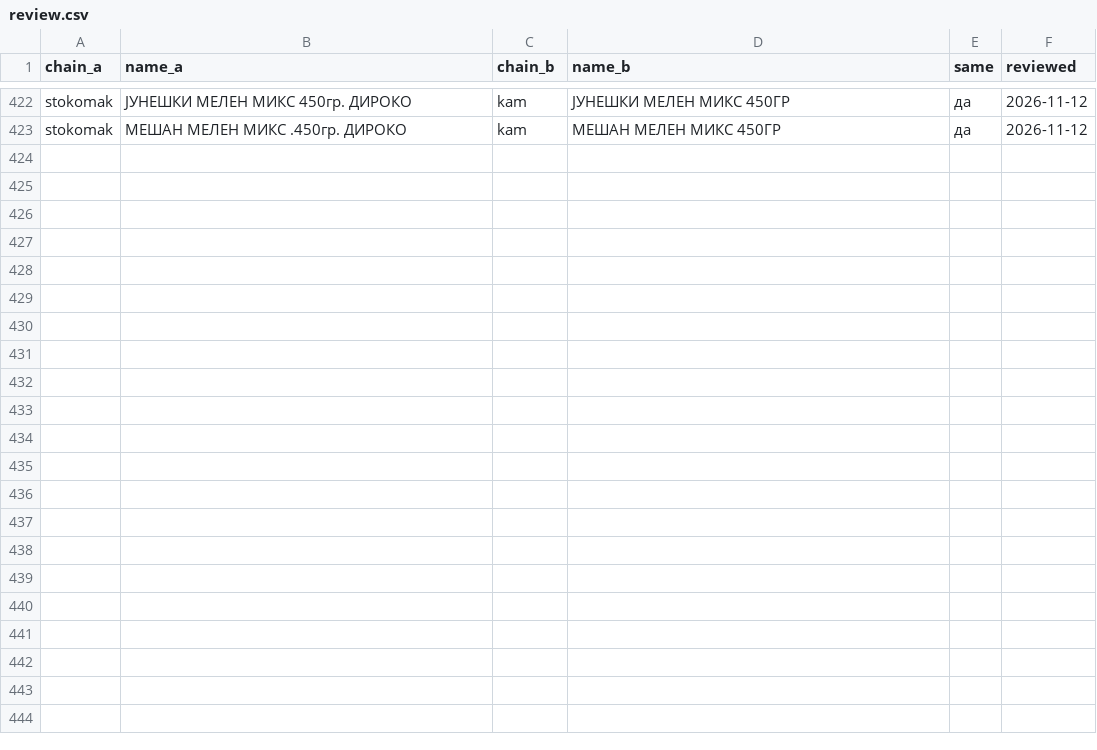
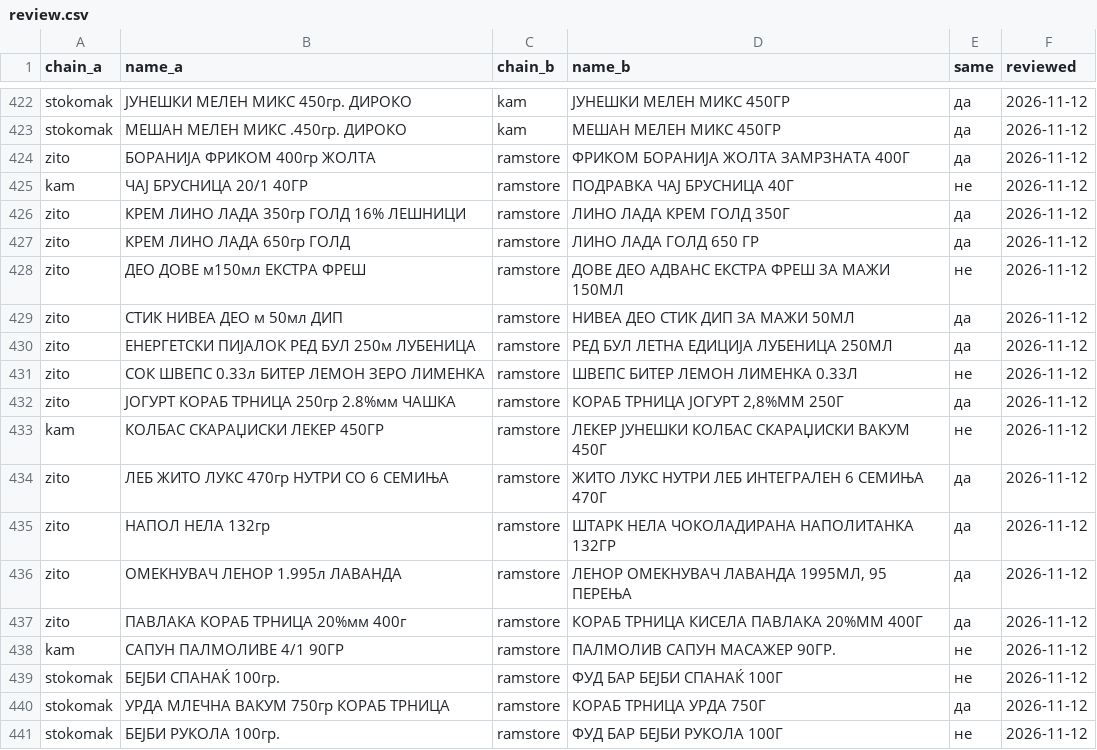
Before and after one commit to aluchkov18/my-shopping, a CSV file: catalog/review.csv, drawn as a sheet; only a part is shown, gaps mark what is left out; the diff names each change by its address in the sheet, - before the commit and + after, or states it on an @@ line.

```diff
--- a/catalog/review.csv
+++ b/catalog/review.csv
+row 424: zito | БОРАНИЈА ФРИКОМ 400гр ЖОЛТА | ramstore | ФРИКОМ БОРАНИЈА ЖОЛТА ЗАМРЗНАТА 400Г | да | 2026-11-12
+row 425: kam | ЧАЈ БРУСНИЦА 20/1 40ГР | ramstore | ПОДРАВКА ЧАЈ БРУСНИЦА 40Г | не | 2026-11-12
+row 426: zito | КРЕМ ЛИНО ЛАДА 350гр ГОЛД 16% ЛЕШНИЦИ | ramstore | ЛИНО ЛАДА КРЕМ ГОЛД 350Г | да | 2026-11-12
+row 427: zito | КРЕМ ЛИНО ЛАДА 650гр ГОЛД | ramstore | ЛИНО ЛАДА ГОЛД 650 ГР | да | 2026-11-12
+row 428: zito | ДЕО ДОВЕ м150мл ЕКСТРА ФРЕШ | ramstore | ДОВЕ ДЕО АДВАНС ЕКСТРА ФРЕШ ЗА МАЖИ 150МЛ | не | 2026-11-12
+row 429: zito | СТИК НИВЕА ДЕО м 50мл ДИП | ramstore | НИВЕА ДЕО СТИК ДИП ЗА МАЖИ 50МЛ | да | 2026-11-12
+row 430: zito | ЕНЕРГЕТСКИ ПИЈАЛОК РЕД БУЛ 250м ЛУБЕНИЦА | ramstore | РЕД БУЛ ЛЕТНА ЕДИЦИЈА ЛУБЕНИЦА 250МЛ | да | 2026-11-12
+row 431: zito | СОК ШВЕПС 0.33л БИТЕР ЛЕМОН ЗЕРО ЛИМЕНКА | ramstore | ШВЕПС БИТЕР ЛЕМОН ЛИМЕНКА 0.33Л | не | 2026-11-12
+row 432: zito | ЈОГУРТ КОРАБ ТРНИЦА 250гр 2.8%мм ЧАШКА | ramstore | КОРАБ ТРНИЦА ЈОГУРТ 2,8%ММ 250Г | да | 2026-11-12
+row 433: kam | КОЛБАС СКАРАЏИСКИ ЛЕКЕР 450ГР | ramstore | ЛЕКЕР ЈУНЕШКИ КОЛБАС СКАРАЏИСКИ ВАКУМ 450Г | не | 2026-11-12
+row 434: zito | ЛЕБ ЖИТО ЛУКС 470гр НУТРИ СО 6 СЕМИЊА | ramstore | ЖИТО ЛУКС НУТРИ ЛЕБ ИНТЕГРАЛЕН 6 СЕМИЊА 470Г | да | 2026-11-12
+row 435: zito | НАПОЛ НЕЛА 132гр | ramstore | ШТАРК НЕЛА ЧОКОЛАДИРАНА НАПОЛИТАНКА 132ГР | да | 2026-11-12
+row 436: zito | ОМЕКНУВАЧ ЛЕНОР 1.995л ЛАВАНДА | ramstore | ЛЕНОР ОМЕКНУВАЧ ЛАВАНДА 1995МЛ, 95 ПЕРЕЊА | да | 2026-11-12
+row 437: zito | ПАВЛАКА КОРАБ ТРНИЦА 20%мм 400г | ramstore | КОРАБ ТРНИЦА КИСЕЛА ПАВЛАКА 20%ММ 400Г | да | 2026-11-12
+row 438: kam | САПУН ПАЛМОЛИВЕ 4/1 90ГР | ramstore | ПАЛМОЛИВ САПУН МАСАЖЕР 90ГР. | не | 2026-11-12
+row 439: stokomak | БЕЈБИ СПАНАЌ 100гр. | ramstore | ФУД БАР БЕЈБИ СПАНАЌ 100Г | не | 2026-11-12
+row 440: stokomak | УРДА МЛЕЧНА ВАКУМ 750гр КОРАБ ТРНИЦА | ramstore | КОРАБ ТРНИЦА УРДА 750Г | да | 2026-11-12
+row 441: stokomak | БЕЈБИ РУКОЛА 100гр. | ramstore | ФУД БАР БЕЈБИ РУКОЛА 100Г | не | 2026-11-12
```
Also changed, not shown: catalog/matches.csv, catalog/needs.csv, 11 other files.
